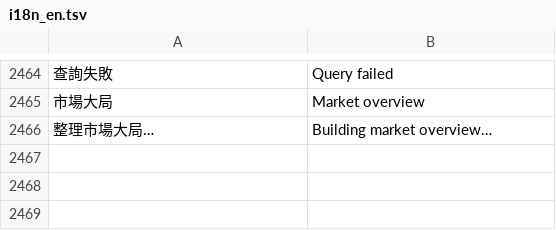
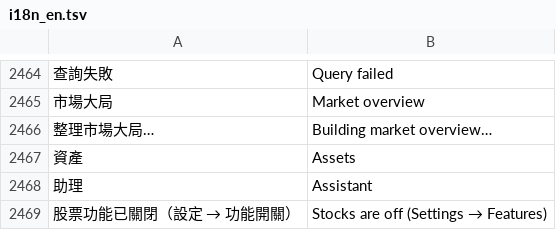
Before and after one commit to Enwei0715/Money_Manager, a TSV file: app/src/main/assets/i18n_en.tsv, drawn as a sheet; only a part is shown, gaps mark what is left out; the diff names each change by its address in the sheet, - before the commit and + after, or states it on an @@ line.

```diff
--- a/app/src/main/assets/i18n_en.tsv
+++ b/app/src/main/assets/i18n_en.tsv
+row 2467: 資產 | Assets
+row 2468: 助理 | Assistant
+row 2469: 股票功能已關閉（設定 → 功能開關） | Stocks are off (Settings → Features)
```
Also changed, not shown: 4 other files.
